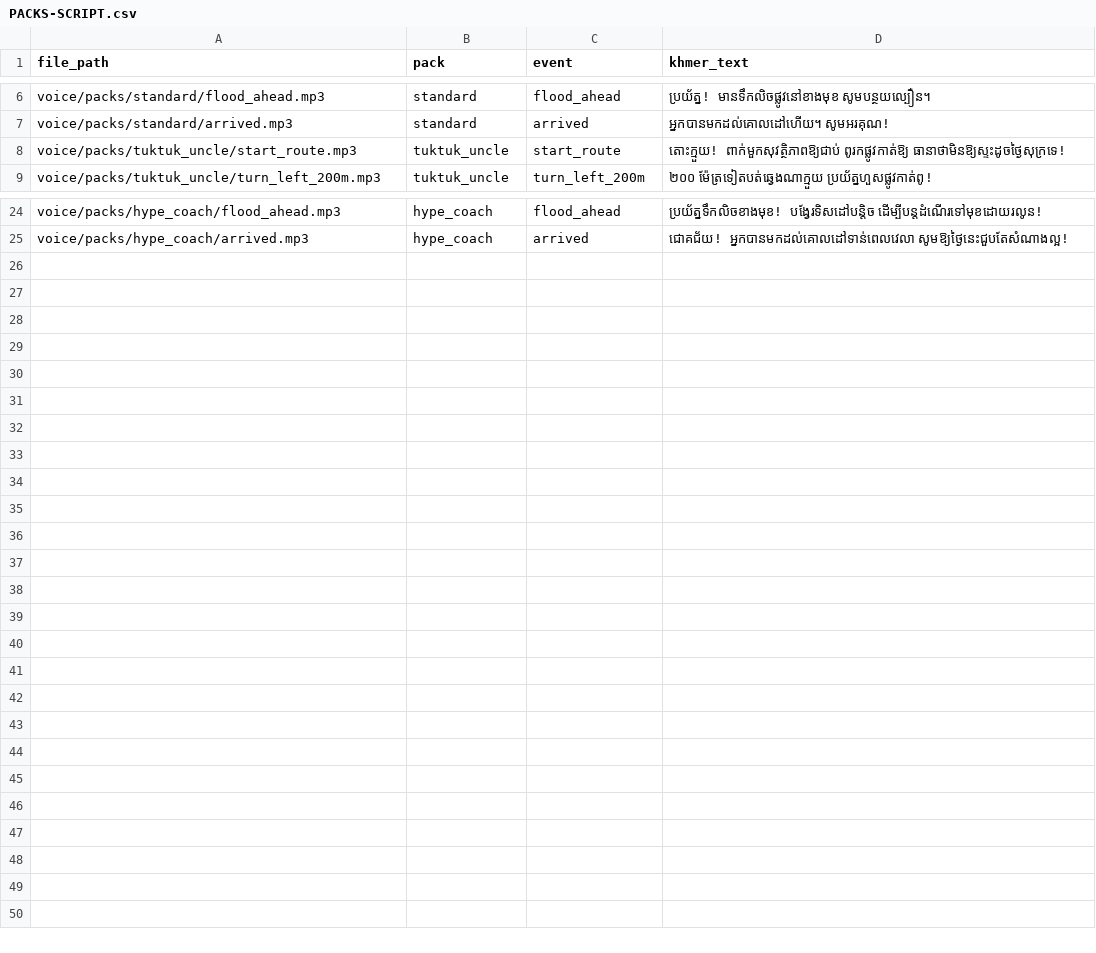
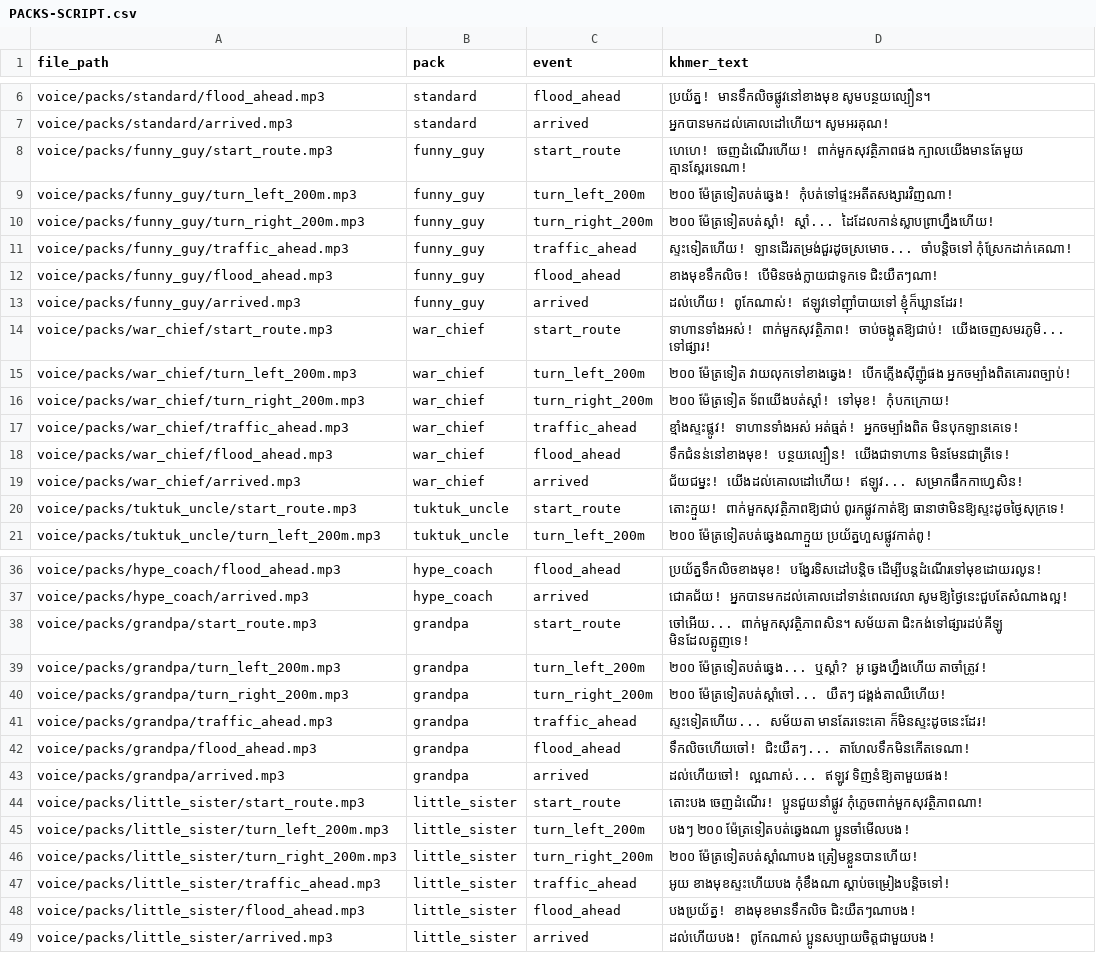
Before and after one commit to Cambodiamapnow/camnav-android, a CSV file: app/src/main/assets/voice/packs/PACKS-SCRIPT.csv, drawn as a sheet; only a part is shown, gaps mark what is left out; the diff covers the shown part only; the diff names each change by its address in the sheet, - before the commit and + after, or states it on an @@ line.

```diff
--- a/app/src/main/assets/voice/packs/PACKS-SCRIPT.csv
+++ b/app/src/main/assets/voice/packs/PACKS-SCRIPT.csv
+row 8: voice/packs/funny_guy/start_route.mp3 | funny_guy | start_route | ហេហេ! ចេញដំណើរហើយ! ពាក់មួកសុវត្ថិភាពផង ក្បាលយើងមានតែមួយ គ្មានស្ពែរទេណា!
+row 9: voice/packs/funny_guy/turn_left_200m.mp3 | funny_guy | turn_left_200m | ២០០ ម៉ែត្រទៀតបត់ឆ្វេង! កុំបត់ទៅផ្ទះអតីតសង្សារវិញណា!
+row 10: voice/packs/funny_guy/turn_right_200m.mp3 | funny_guy | turn_right_200m | ២០០ ម៉ែត្រទៀតបត់ស្តាំ! ស្តាំ... ដៃដែលកាន់ស្លាបព្រាហ្នឹងហើយ!
+row 11: voice/packs/funny_guy/traffic_ahead.mp3 | funny_guy | traffic_ahead | ស្ទះទៀតហើយ! ឡានដើរតម្រង់ជួរដូចស្រមោច... ចាំបន្តិចទៅ កុំស្រែកដាក់គេណា!
+row 12: voice/packs/funny_guy/flood_ahead.mp3 | funny_guy | flood_ahead | ខាងមុខទឹកលិច! បើមិនចង់ក្លាយជាទូកទេ ជិះយឺតៗណា!
+row 13: voice/packs/funny_guy/arrived.mp3 | funny_guy | arrived | ដល់ហើយ! ពូកែណាស់! ឥឡូវទៅញ៉ាំបាយទៅ ខ្ញុំក៏ឃ្លានដែរ!
+row 14: voice/packs/war_chief/start_route.mp3 | war_chief | start_route | ទាហានទាំងអស់! ពាក់មួកសុវត្ថិភាព! ចាប់ចង្កូតឱ្យជាប់! យើងចេញសមរភូមិ... ទៅផ្សារ!
+row 15: voice/packs/war_chief/turn_left_200m.mp3 | war_chief | turn_left_200m | ២០០ ម៉ែត្រទៀត វាយលុកទៅខាងឆ្វេង! បើកភ្លើងស៊ីញ៉ូផង អ្នកចម្បាំងពិតគោរពច្បាប់!
+row 16: voice/packs/war_chief/turn_right_200m.mp3 | war_chief | turn_right_200m | ២០០ ម៉ែត្រទៀត ទ័ពយើងបត់ស្តាំ! ទៅមុខ! កុំបកក្រោយ!
+row 17: voice/packs/war_chief/traffic_ahead.mp3 | war_chief | traffic_ahead | ខ្មាំងស្ទះផ្លូវ! ទាហានទាំងអស់ អត់ធ្មត់! អ្នកចម្បាំងពិត មិនបុកឡានគេទេ!
+row 18: voice/packs/war_chief/flood_ahead.mp3 | war_chief | flood_ahead | ទឹកជំនន់នៅខាងមុខ! បន្ថយល្បឿន! យើងជាទាហាន មិនមែនជាត្រីទេ!
+row 19: voice/packs/war_chief/arrived.mp3 | war_chief | arrived | ជ័យជម្នះ! យើងដល់គោលដៅហើយ! ឥឡូវ... សម្រាកផឹកកាហ្វេសិន!
+row 38: voice/packs/grandpa/start_route.mp3 | grandpa | start_route | ចៅអើយ... ពាក់មួកសុវត្ថិភាពសិន។ សម័យតា ជិះកង់ទៅផ្សារដប់គីឡូ មិនដែលត្អូញទេ!
+row 39: voice/packs/grandpa/turn_left_200m.mp3 | grandpa | turn_left_200m | ២០០ ម៉ែត្រទៀតបត់ឆ្វេង... ឬស្តាំ? អូ ឆ្វេងហ្នឹងហើយ តាចាំត្រូវ!
+row 40: voice/packs/grandpa/turn_right_200m.mp3 | grandpa | turn_right_200m | ២០០ ម៉ែត្រទៀតបត់ស្តាំចៅ... យឺតៗ ជង្គង់តាឈឺហើយ!
+row 41: voice/packs/grandpa/traffic_ahead.mp3 | grandpa | traffic_ahead | ស្ទះទៀតហើយ... សម័យតា មានតែរទេះគោ ក៏មិនស្ទះដូចនេះដែរ!
+row 42: voice/packs/grandpa/flood_ahead.mp3 | grandpa | flood_ahead | ទឹកលិចហើយចៅ! ជិះយឺតៗ... តាហែលទឹកមិនកើតទេណា!
+row 43: voice/packs/grandpa/arrived.mp3 | grandpa | arrived | ដល់ហើយចៅ! ល្អណាស់... ឥឡូវ ទិញនំឱ្យតាមួយផង!
+row 44: voice/packs/little_sister/start_route.mp3 | little_sister | start_route | តោះបង ចេញដំណើរ! ប្អូនជួយនាំផ្លូវ កុំភ្លេចពាក់មួកសុវត្ថិភាពណា!
+row 45: voice/packs/little_sister/turn_left_200m.mp3 | little_sister | turn_left_200m | បងៗ ២០០ ម៉ែត្រទៀតបត់ឆ្វេងណា ប្អូនចាំមើលបង!
+row 46: voice/packs/little_sister/turn_right_200m.mp3 | little_sister | turn_right_200m | ២០០ ម៉ែត្រទៀតបត់ស្តាំណាបង ត្រៀមខ្លួនបានហើយ!
+row 47: voice/packs/little_sister/traffic_ahead.mp3 | little_sister | traffic_ahead | អូយ ខាងមុខស្ទះហើយបង កុំខឹងណា ស្តាប់ចម្រៀងបន្តិចទៅ!
+row 48: voice/packs/little_sister/flood_ahead.mp3 | little_sister | flood_ahead | បងប្រយ័ត្ន! ខាងមុខមានទឹកលិច ជិះយឺតៗណាបង!
+row 49: voice/packs/little_sister/arrived.mp3 | little_sister | arrived | ដល់ហើយបង! ពូកែណាស់ ប្អូនសប្បាយចិត្តជាមួយបង!
```
Also changed, not shown: 6 edited cells elsewhere in this file, 4 other files.
